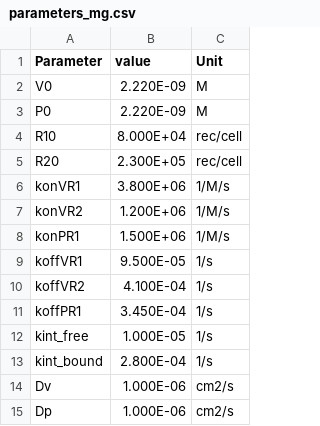
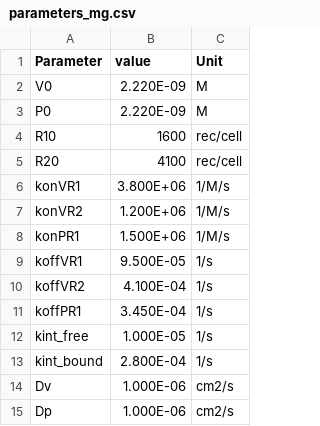
Before and after one commit to YunjeongLee/x-family_membrane, a CSV file: data/parameters_mg.csv, drawn as a sheet.

Commit message:
use rounded receptor density (confirmed by Cheri)

```diff
--- a/data/parameters_mg.csv
+++ b/data/parameters_mg.csv
@@ -3,4 +3,4 @@ V0,2.220E-09,M
 P0,2.220E-09,M
-R10,8.000E+04,rec/cell
-R20,2.300E+05,rec/cell
+R10,1600,rec/cell
+R20,4100,rec/cell
 konVR1,3.800E+06,1/M/s
```
